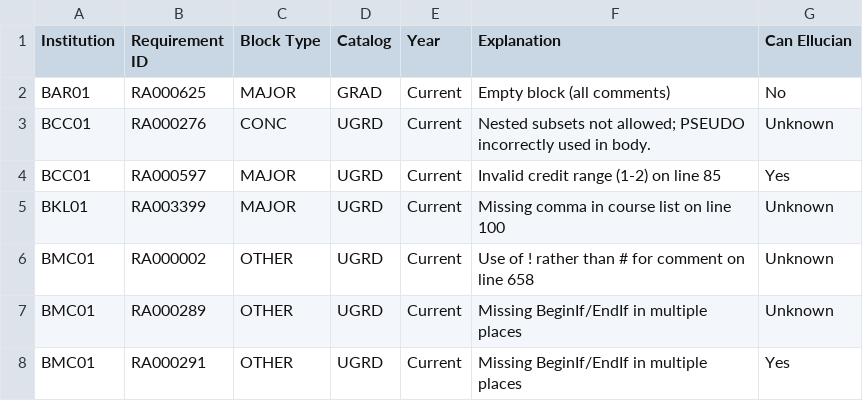
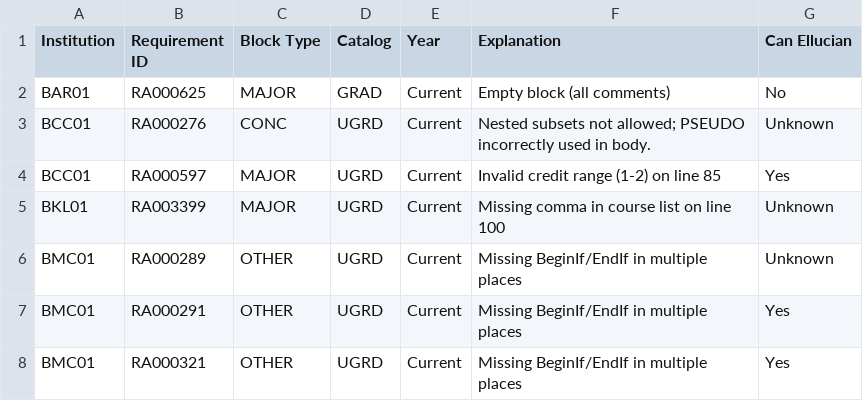
Before and after one commit to ritiksinha1/dgw_processor, a CSV file: quarantined_blocks.csv, drawn as a sheet; only a part is shown; the shorter side is filled out with more unchanged rows; the diff names each change by its address in the sheet, - before the commit and + after, or states it on an @@ line.

Commit message:
Updated quarantine list.

```diff
--- a/quarantined_blocks.csv
+++ b/quarantined_blocks.csv
-row 6: BMC01 | RA000002 | OTHER | UGRD | Current | Use of ! rather than # for comment on line 658 | Unknown
```
